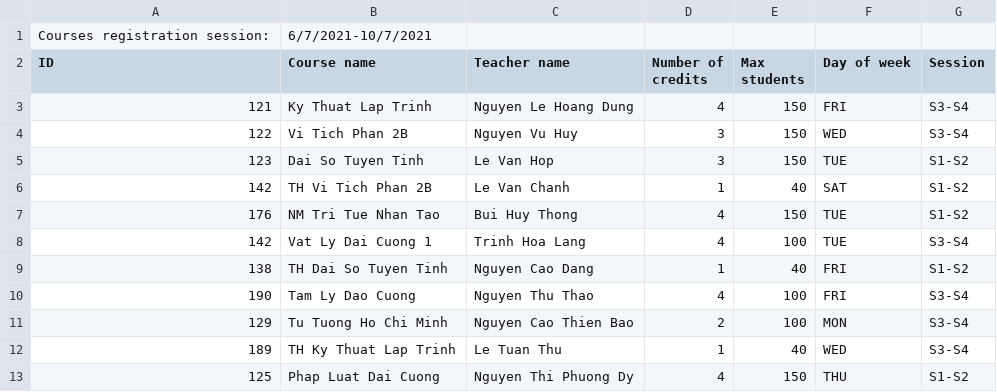
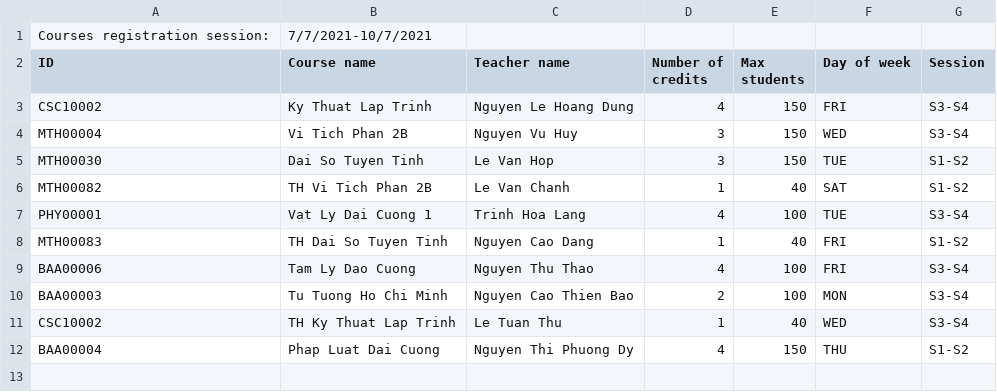
Before and after one commit to longvu2907/CourseRegistrationSystem, a CSV file: CourseRegistrationSystem/data/2020-2021/semester 2/courses.csv, drawn as a sheet.

Commit message:
enroll course

```diff
--- a/CourseRegistrationSystem/data/2020-2021/semester 2/courses.csv
+++ b/CourseRegistrationSystem/data/2020-2021/semester 2/courses.csv
@@ -1,13 +1,12 @@
-Courses registration session:,6/7/2021-10/7/2021
+Courses registration session:,7/7/2021-10/7/2021
 ID,Course name,Teacher name,Number of credits,Max students,Day of week,Session
-121,Ky Thuat Lap Trinh,Nguyen Le Hoang Dung,4,150,FRI,S3-S4
-122,Vi Tich Phan 2B,Nguyen Vu Huy,3,150,WED,S3-S4
-123,Dai So Tuyen Tinh,Le Van Hop,3,150,TUE,S1-S2
-142,TH Vi Tich Phan 2B,Le Van Chanh,1,40,SAT,S1-S2
-176,NM Tri Tue Nhan Tao,Bui Huy Thong,4,150,TUE,S1-S2
-142,Vat Ly Dai Cuong 1,Trinh Hoa Lang,4,100,TUE,S3-S4
-138,TH Dai So Tuyen Tinh,Nguyen Cao Dang,1,40,FRI,S1-S2
-190,Tam Ly Dao Cuong,Nguyen Thu Thao,4,100,FRI,S3-S4
-129,Tu Tuong Ho Chi Minh,Nguyen Cao Thien Bao,2,100,MON,S3-S4
-189,TH Ky Thuat Lap Trinh,Le Tuan Thu,1,40,WED,S3-S4
-125,Phap Luat Dai Cuong,Nguyen Thi Phuong Dy,4,150,THU,S1-S2
+CSC10002,Ky Thuat Lap Trinh,Nguyen Le Hoang Dung,4,150,FRI,S3-S4
+MTH00004,Vi Tich Phan 2B,Nguyen Vu Huy,3,150,WED,S3-S4
+MTH00030,Dai So Tuyen Tinh,Le Van Hop,3,150,TUE,S1-S2
+MTH00082,TH Vi Tich Phan 2B,Le Van Chanh,1,40,SAT,S1-S2
+PHY00001,Vat Ly Dai Cuong 1,Trinh Hoa Lang,4,100,TUE,S3-S4
+MTH00083,TH Dai So Tuyen Tinh,Nguyen Cao Dang,1,40,FRI,S1-S2
+BAA00006,Tam Ly Dao Cuong,Nguyen Thu Thao,4,100,FRI,S3-S4
+BAA00003,Tu Tuong Ho Chi Minh,Nguyen Cao Thien Bao,2,100,MON,S3-S4
+CSC10002,TH Ky Thuat Lap Trinh,Le Tuan Thu,1,40,WED,S3-S4
+BAA00004,Phap Luat Dai Cuong,Nguyen Thi Phuong Dy,4,150,THU,S1-S2
```
Also changed, not shown: CourseRegistrationSystem/Data/Accounts/users.csv, 4 other files.
